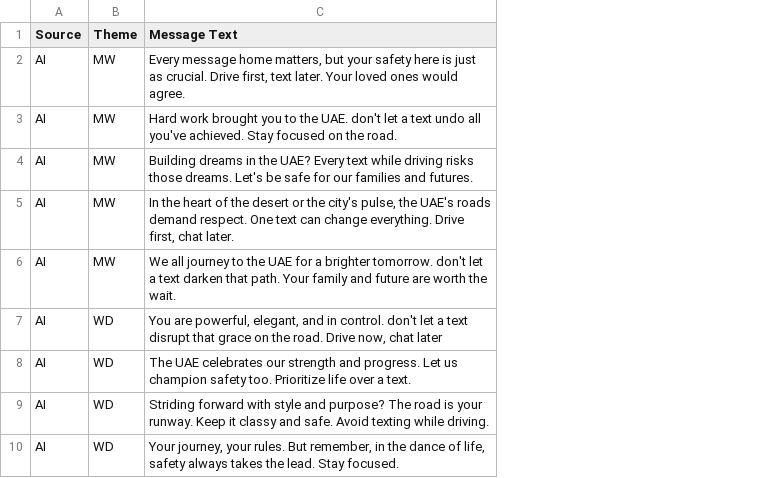
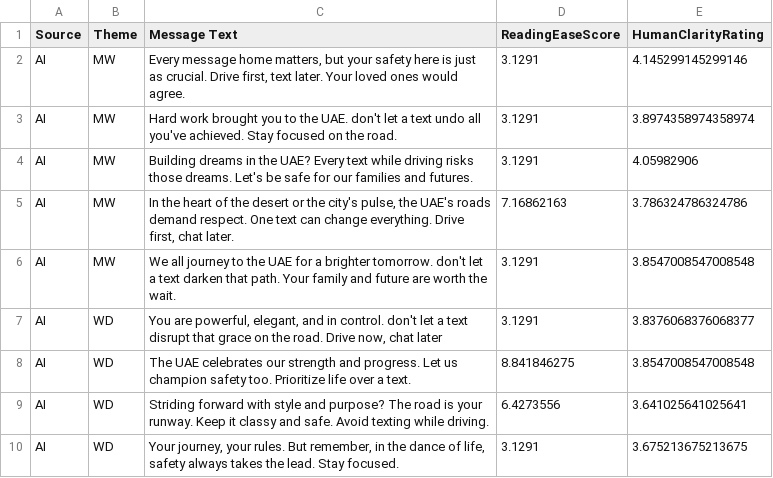
Before and after one commit to nomcomm/uae_billboard_ai, a CSV file: data/messages_computational_analysis.csv, drawn as a sheet; only a part is shown; the diff names each change by its address in the sheet, - before the commit and + after, or states it on an @@ line.

```diff
--- a/data/messages_computational_analysis.csv
+++ b/data/messages_computational_analysis.csv
+column D (ReadingEaseScore), rows 2-10: 3.1291 | 3.1291 | 3.1291 | 7.16862163 | 3.1291 | 3.1291 | 8.841846275 | 6.4273556 | 3.1291
+column E (HumanClarityRating), rows 2-10: 4.145299145299146 | 3.8974358974358974 | 4.05982906 | 3.786324786324786 | 3.8547008547008548 | 3.8376068376068377 | 3.8547008547008548 | 3.641025641025641 | 3.675213675213675
```
Also changed, not shown: data/uae_survey_cleaned_reversed_reduced_avg_fatalism_scales.csv, 10 other files.
